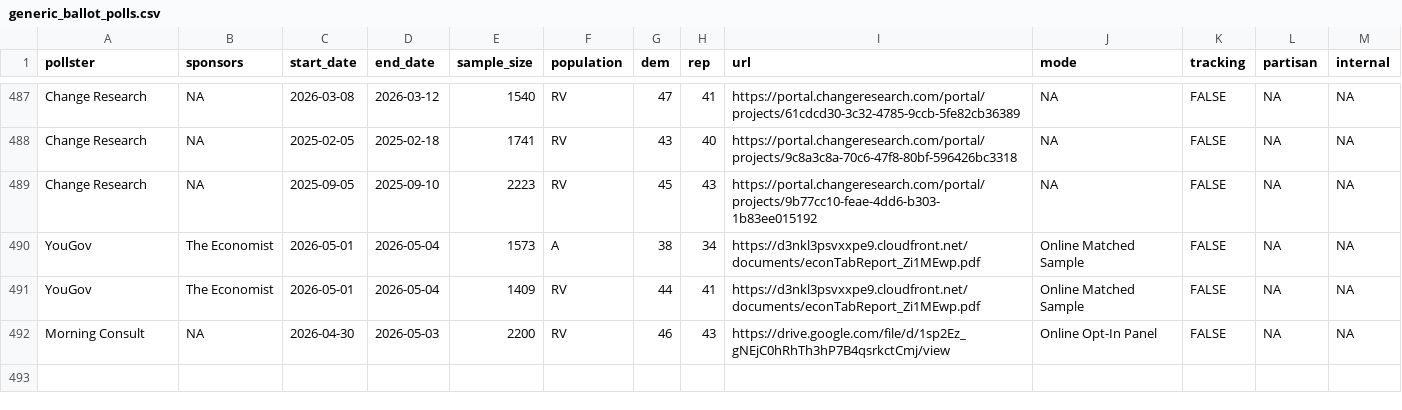
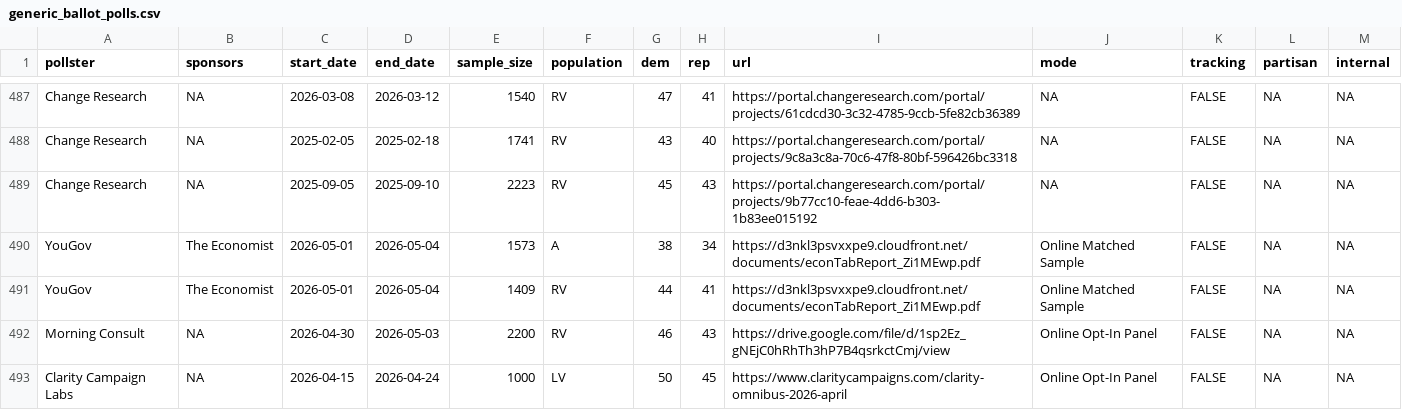
Before and after one commit to Hackquantumcpp/snoutcounter-backend, a CSV file: data/generic_ballot_polls.csv, drawn as a sheet; only a part is shown, gaps mark what is left out; the diff names each change by its address in the sheet, - before the commit and + after, or states it on an @@ line.

```diff
--- a/data/generic_ballot_polls.csv
+++ b/data/generic_ballot_polls.csv
+row 493: Clarity Campaign Labs | NA | 2026-04-15 | 2026-04-24 | 1000 | LV | 50 | 45 | https://www.claritycampaigns.com/clarity-omnibus-2026-april | Online Opt-In Panel | FALSE | NA | NA
```
Also changed, not shown: averages/presidential_gen_approval.csv, data/governor_primary_ca.csv, 8 other files.
